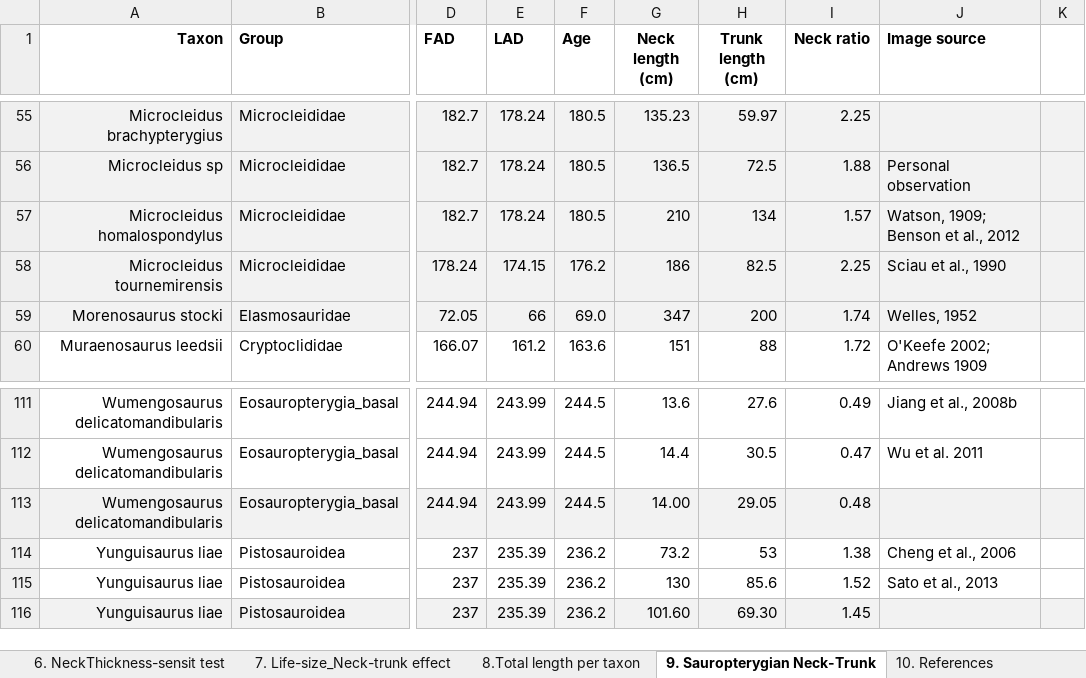
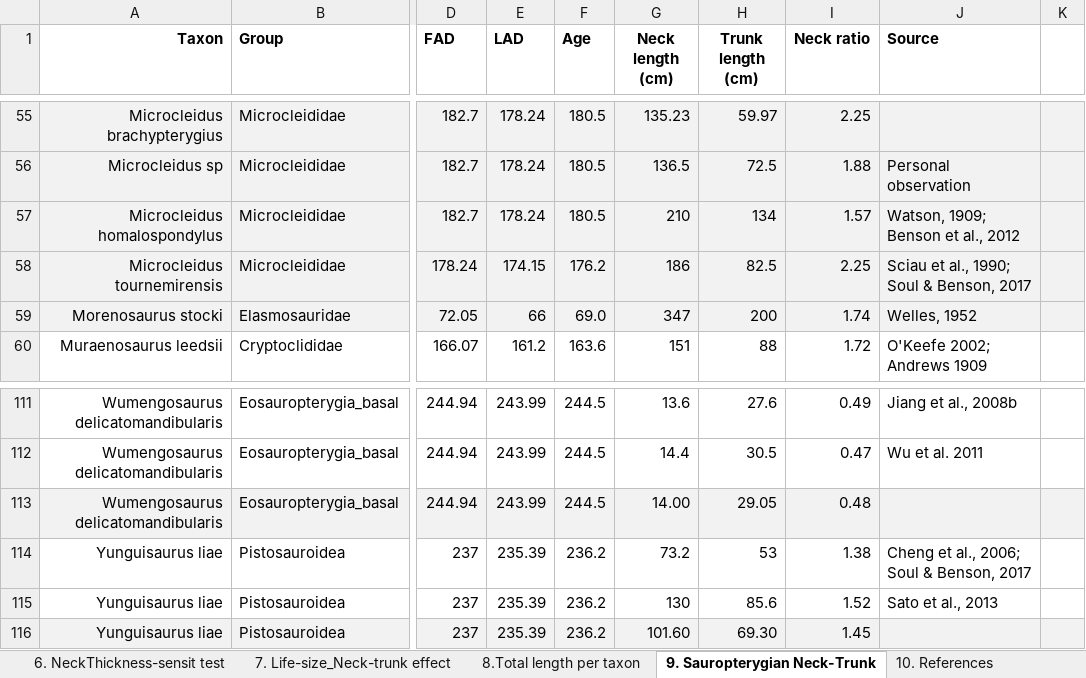
Before and after one commit to SusanaGutarra/Plesiosaur-hydrodynamics-evolution, an Excel workbook: Supplementary Data.xlsx, sheet 9. Sauropterygian Neck-Trunk, drawn as a sheet; only a part is shown, gaps mark what is left out; values as stored, in another font and other column widths than the file's, no borders; the diff covers the shown part only; the diff names each change by its address in the sheet, - before the commit and + after, or states it on an @@ line.

```diff
--- a/Supplementary Data.xlsx (sheet 9. Sauropterygian Neck-Trunk)
+++ b/Supplementary Data.xlsx (sheet 9. Sauropterygian Neck-Trunk)
-J1: Image source
+J1: Source
-J58 (Source): Sciau et al., 1990
+J58 (Source): Sciau et al., 1990; Soul & Benson, 2017
-J114 (Source): Cheng et al., 2006
+J114 (Source): Cheng et al., 2006; Soul & Benson, 2017
```
Also changed, not shown: 8 edited cells elsewhere in this sheet, sheet 3. Drag-to-vol_Life-size.
